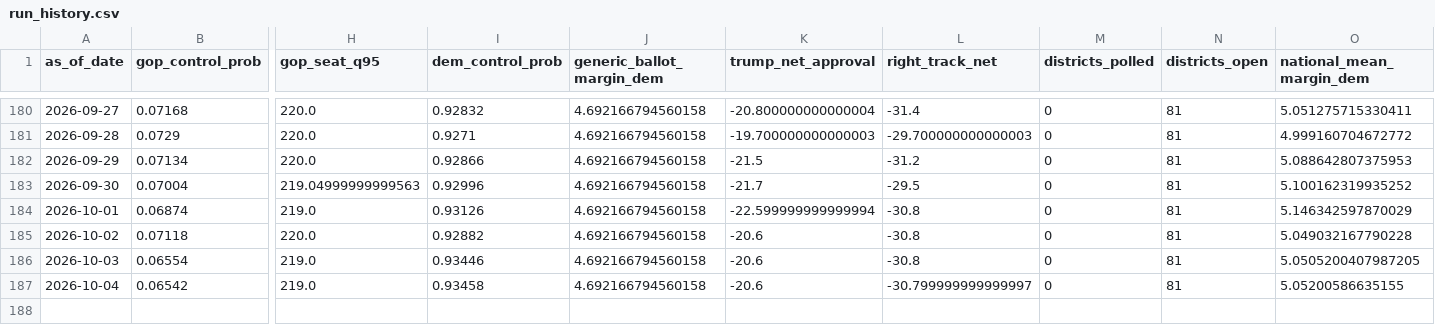
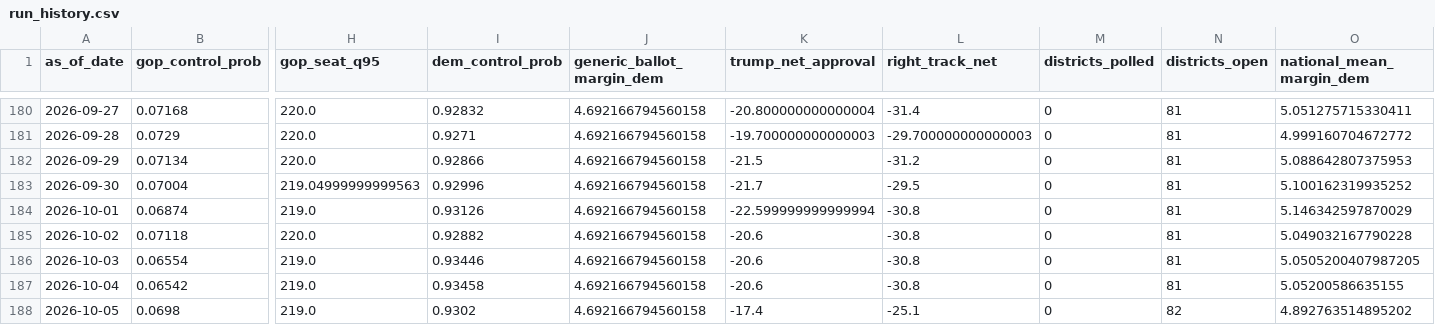
Before and after one commit to jaydendavisnc/election-forecast-2026, a CSV file: data/history/run_history.csv, drawn as a sheet; only a part is shown, gaps mark what is left out; rows hold the shown columns only; the diff names each change by its address in the sheet, - before the commit and + after, or states it on an @@ line.

```diff
--- a/data/history/run_history.csv
+++ b/data/history/run_history.csv
-L187 (right_track_net): -30.799999999999997
+L187 (right_track_net): -30.8
+row 188: 2026-10-05 | 0.0698 | 219.0 | 0.9302 | 4.692166794560158 | -17.4 | -25.1 | 0 | 82 | 4.892763514895202
```
Also changed, not shown: data/runtime/latest/district_forecast.csv, data/runtime/latest/district_master.csv, 8 other files.
